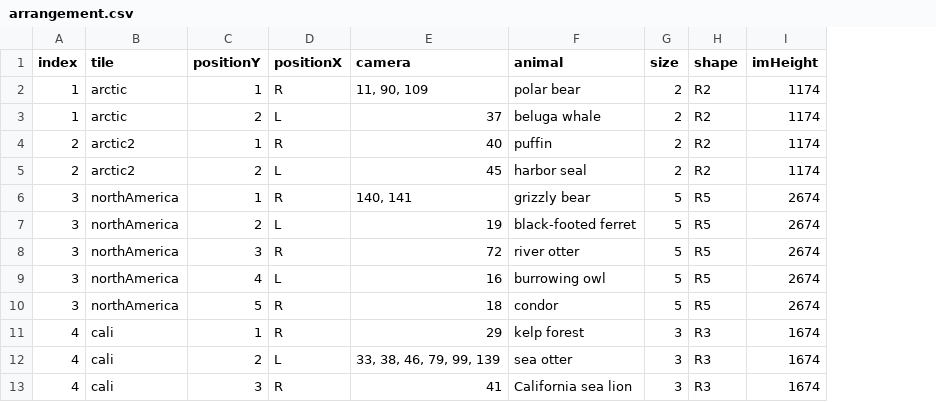
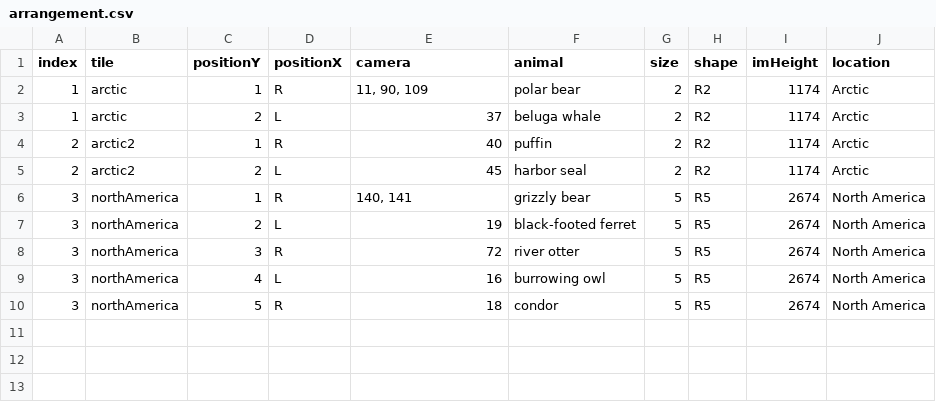
Before and after one commit to the-pudding/zoo-web, a CSV file: src/assets/data/arrangement.csv, drawn as a sheet; removed rows and columns are numbered as before the commit, all else as after; the diff names each change by its address in the sheet, - before the commit and + after, or states it on an @@ line.

```diff
--- a/src/assets/data/arrangement.csv
+++ b/src/assets/data/arrangement.csv
+column J (location), rows 2-10: Arctic | Arctic | Arctic | Arctic | North America | North America | North America | North America | North America
-row 11: 4 | cali | 1 | R | 29 | kelp forest | 3 | R3 | 1674
-row 12: 4 | cali | 2 | L | 33, 38, 46, 79, 99, 139 | sea otter | 3 | R3 | 1674
-row 13: 4 | cali | 3 | R | 41 | California sea lion | 3 | R3 | 1674
```
Also changed, not shown: 5 other files.
